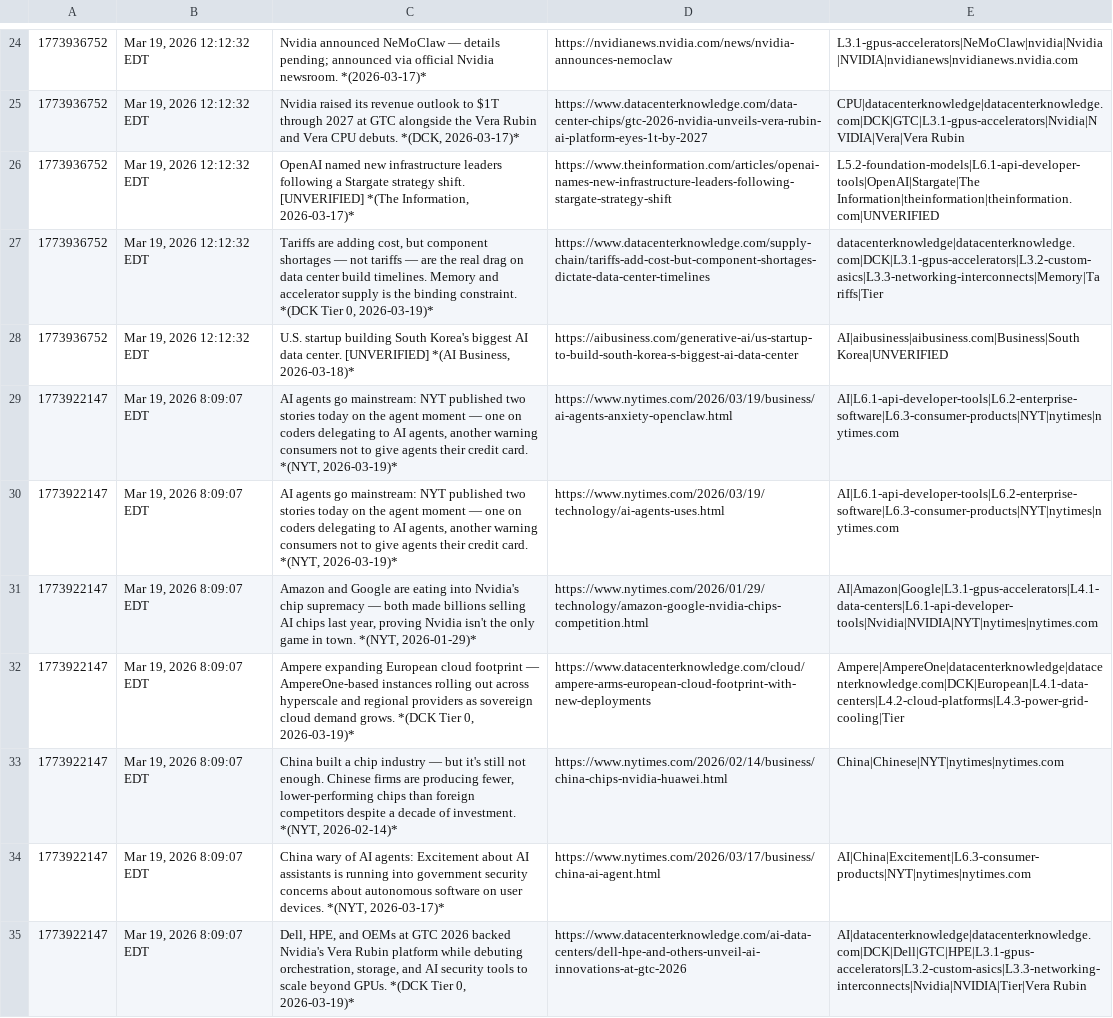
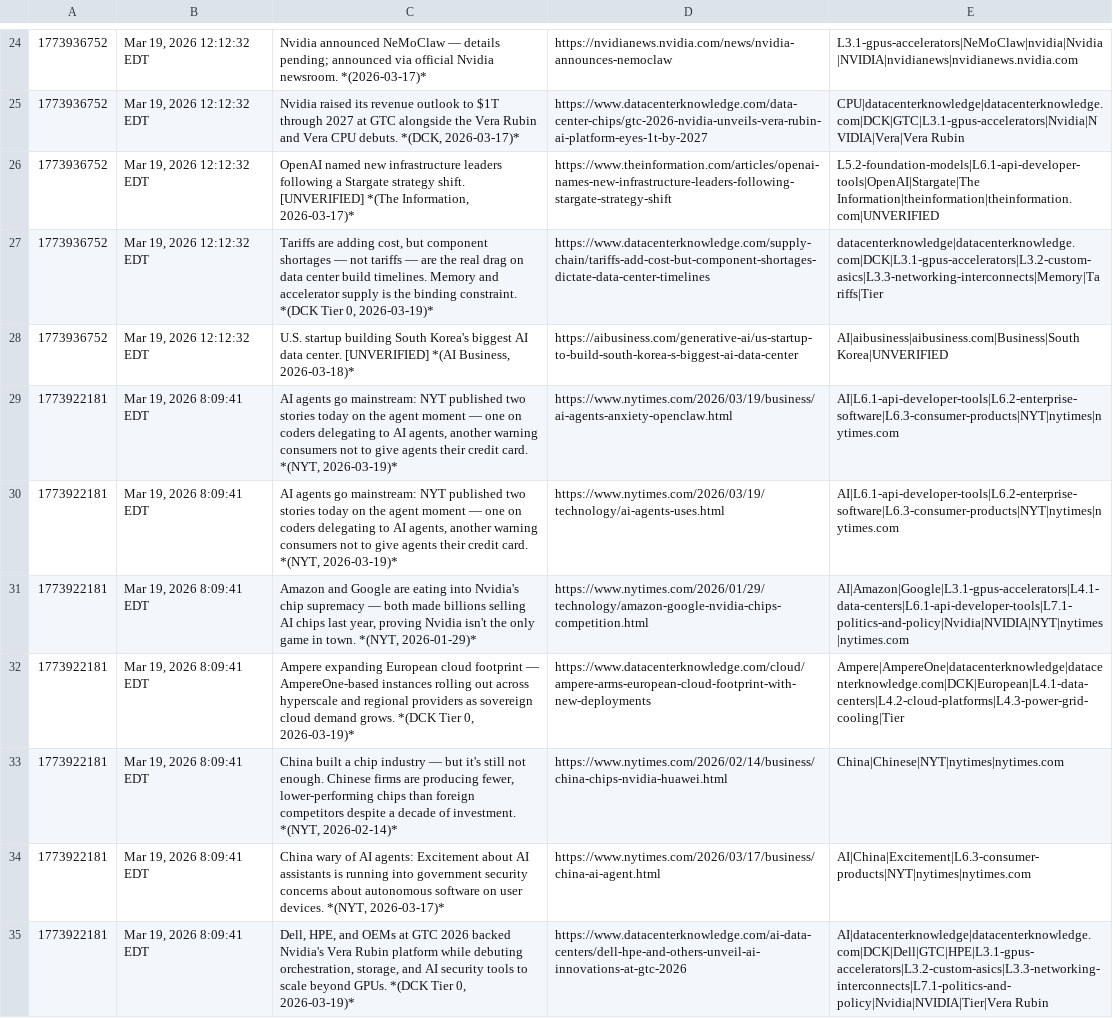
Before and after one commit to yodabjones/yodabot, a TSV file: reports/ai/article-archive.tsv, drawn as a sheet; only a part is shown, gaps mark what is left out; the diff covers the shown part only; the diff names each change by its address in the sheet, - before the commit and + after, or states it on an @@ line.

Commit message:
Update AI report outputs and source scoreboard

```diff
--- a/reports/ai/article-archive.tsv
+++ b/reports/ai/article-archive.tsv
-A29:A35: 1773922147
+A29:A35: 1773922181
-B29:B35: Mar 19, 2026 8:09:07 EDT
+B29:B35: Mar 19, 2026 8:09:41 EDT
-E31: AI|Amazon|Google|L3.1-gpus-accelerators|L4.1-data-centers|L6.1-api-developer-tools|Nvidia|NVIDIA|NYT|nytimes|nytimes.com
+E31: AI|Amazon|Google|L3.1-gpus-accelerators|L4.1-data-centers|L6.1-api-developer-tools|L7.1-politics-and-policy|Nvidia|NVIDIA|NYT|nytimes|nytimes.com
-E35: AI|datacenterknowledge|datacenterknowledge.com|DCK|Dell|GTC|HPE|L3.1-gpus-accelerators|L3.2-custom-asics|L3.3-networking-interconnects|Nvidia|NVIDIA|Tier|Vera Rubin
+E35: AI|datacenterknowledge|datacenterknowledge.com|DCK|Dell|GTC|HPE|L3.1-gpus-accelerators|L3.2-custom-asics|L3.3-networking-interconnects|L7.1-politics-and-policy|Nvidia|NVIDIA|Tier|Vera Rubin
```
Also changed, not shown: 19 edited cells elsewhere in this file, 7 other files.
